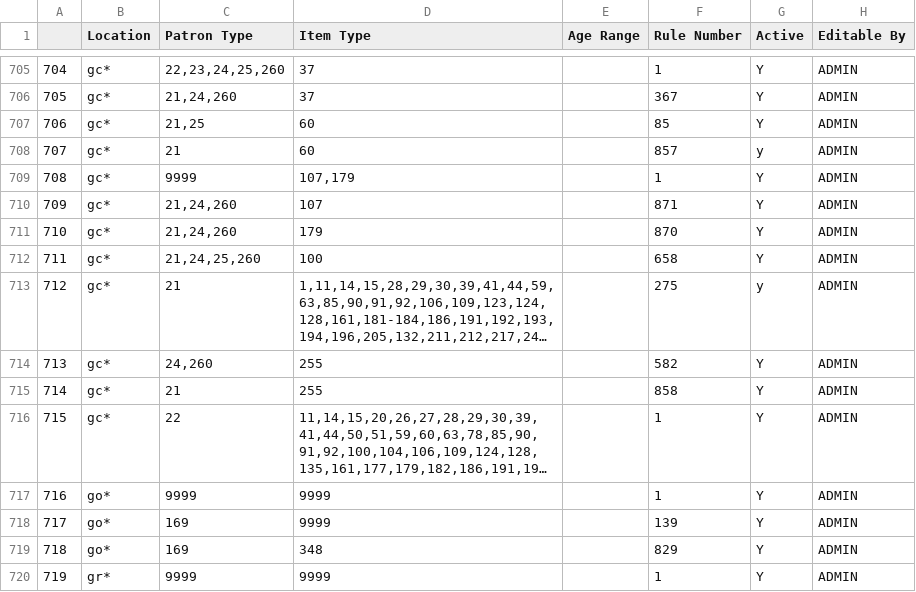
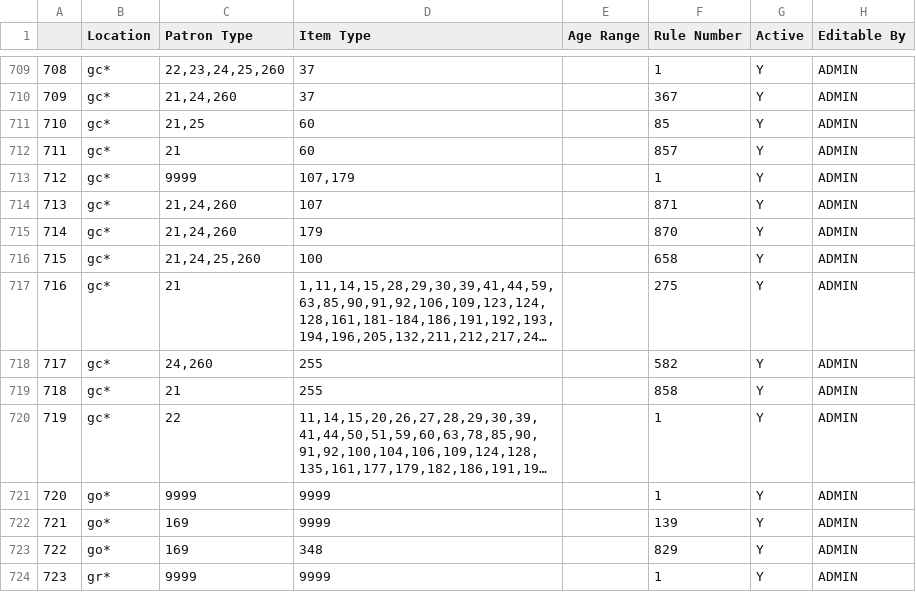
Before and after one commit to MarmotLibraryNetwork/sierraloanrules, a CSV file: lrdt.csv, drawn as a sheet; only a part is shown, gaps mark what is left out; long unchanged cells end in …; addresses are those after the commit; the diff covers the shown part only; the diff names each change by its address in the sheet, - before the commit and + after, or states it on an @@ line.

```diff
--- a/lrdt.csv
+++ b/lrdt.csv
@@ column A renumbered from row 291 down @@
-G712 (Active): y
+G712 (Active): Y
-G717 (Active): y
+G717 (Active): Y
```
Also changed, not shown: 12 added rows elsewhere in this file.
